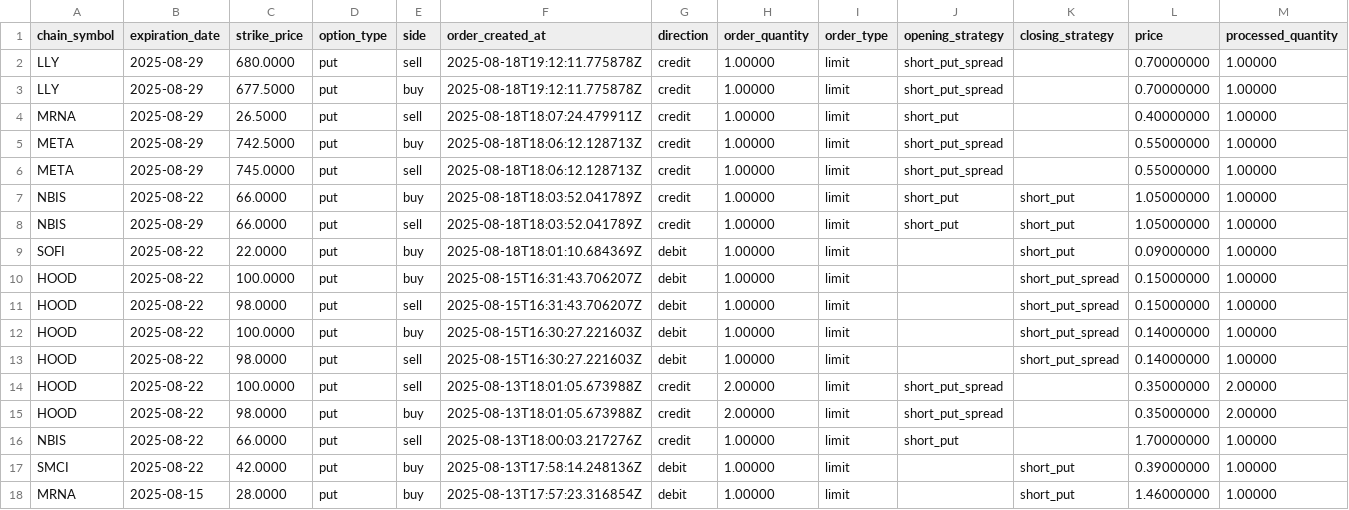
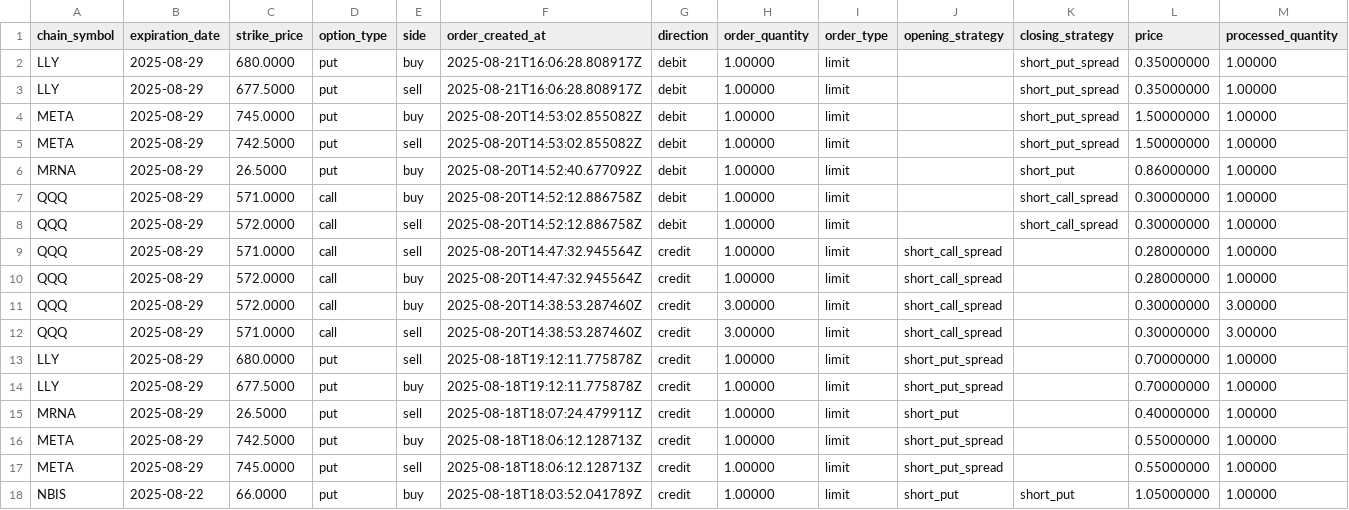
Before and after one commit to mihirargulkar/robinhood-dashboard, a CSV file: data/option_orders.csv, drawn as a sheet; only a part is shown; the shorter side is filled out with more unchanged rows; the diff names each change by its address in the sheet, - before the commit and + after, or states it on an @@ line.

```diff
--- a/data/option_orders.csv
+++ b/data/option_orders.csv
+row 2: LLY | 2025-08-29 | 680.0000 | put | buy | 2025-08-21T16:06:28.808917Z | debit | 1.00000 | limit |  | short_put_spread | 0.35000000 | 1.00000
+row 3: LLY | 2025-08-29 | 677.5000 | put | sell | 2025-08-21T16:06:28.808917Z | debit | 1.00000 | limit |  | short_put_spread | 0.35000000 | 1.00000
+row 4: META | 2025-08-29 | 745.0000 | put | buy | 2025-08-20T14:53:02.855082Z | debit | 1.00000 | limit |  | short_put_spread | 1.50000000 | 1.00000
+row 5: META | 2025-08-29 | 742.5000 | put | sell | 2025-08-20T14:53:02.855082Z | debit | 1.00000 | limit |  | short_put_spread | 1.50000000 | 1.00000
+row 6: MRNA | 2025-08-29 | 26.5000 | put | buy | 2025-08-20T14:52:40.677092Z | debit | 1.00000 | limit |  | short_put | 0.86000000 | 1.00000
+row 7: QQQ | 2025-08-29 | 571.0000 | call | buy | 2025-08-20T14:52:12.886758Z | debit | 1.00000 | limit |  | short_call_spread | 0.30000000 | 1.00000
+row 8: QQQ | 2025-08-29 | 572.0000 | call | sell | 2025-08-20T14:52:12.886758Z | debit | 1.00000 | limit |  | short_call_spread | 0.30000000 | 1.00000
+row 9: QQQ | 2025-08-29 | 571.0000 | call | sell | 2025-08-20T14:47:32.945564Z | credit | 1.00000 | limit | short_call_spread |  | 0.28000000 | 1.00000
+row 10: QQQ | 2025-08-29 | 572.0000 | call | buy | 2025-08-20T14:47:32.945564Z | credit | 1.00000 | limit | short_call_spread |  | 0.28000000 | 1.00000
+row 11: QQQ | 2025-08-29 | 572.0000 | call | buy | 2025-08-20T14:38:53.287460Z | credit | 3.00000 | limit | short_call_spread |  | 0.30000000 | 3.00000
+row 12: QQQ | 2025-08-29 | 571.0000 | call | sell | 2025-08-20T14:38:53.287460Z | credit | 3.00000 | limit | short_call_spread |  | 0.30000000 | 3.00000
```
Also changed, not shown: data/combined_trades.csv, data/dia_data.csv, 5 other files.
